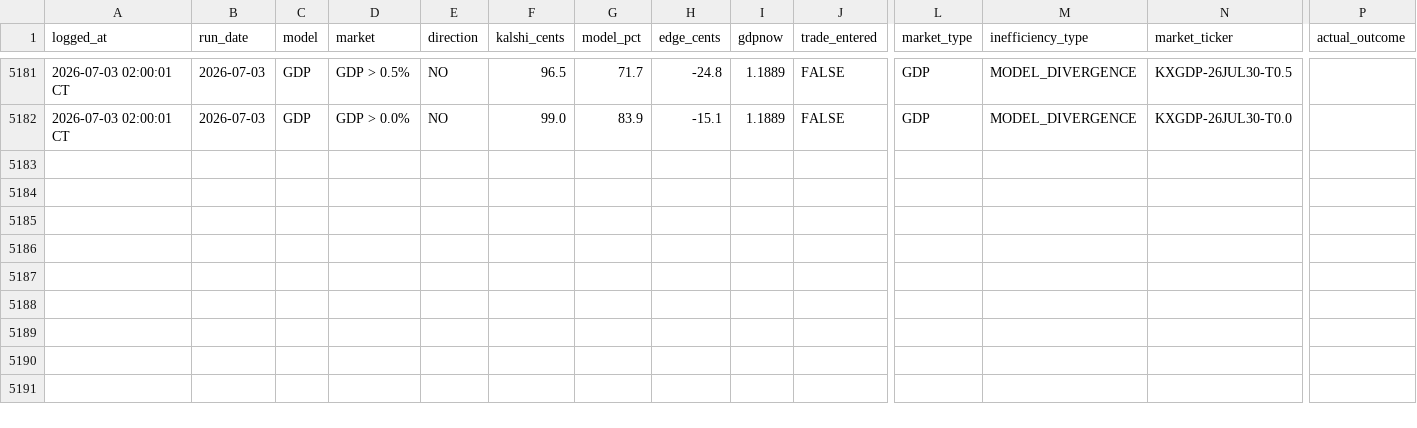
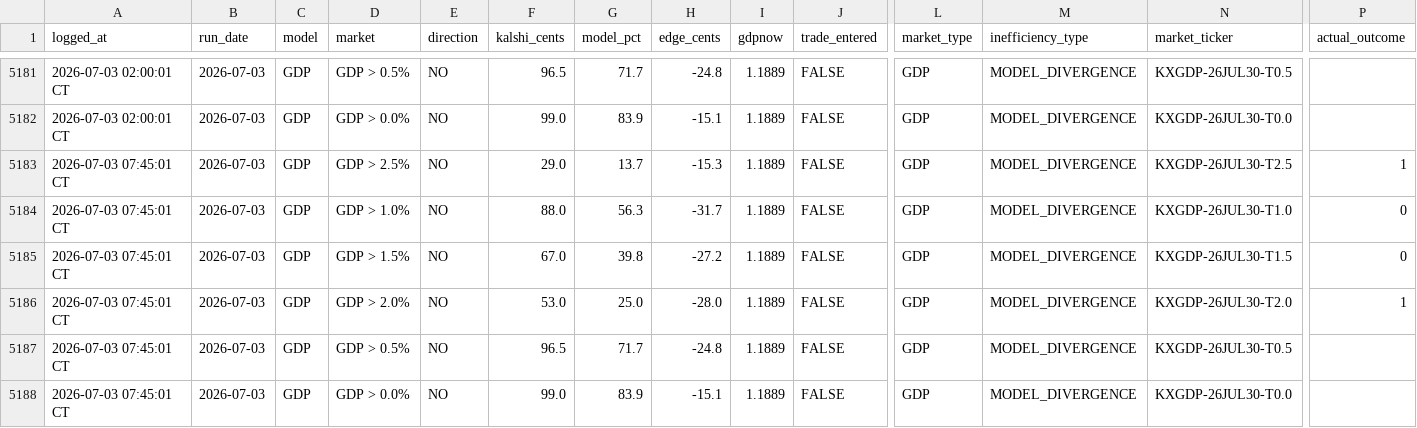
Before and after one commit to logain1964/KalshiBot-Dashboard, a CSV file: signals_log.csv, drawn as a sheet; only a part is shown, gaps mark what is left out; rows hold the shown columns only; the diff names each change by its address in the sheet, - before the commit and + after, or states it on an @@ line.

```diff
--- a/signals_log.csv
+++ b/signals_log.csv
+row 5183: 2026-07-03 07:45:01 CT | 2026-07-03 | GDP | GDP > 2.5% | NO | 29.0 | 13.7 | -15.3 | 1.1889 | FALSE | GDP | MODEL_DIVERGENCE | KXGDP-26JUL30-T2.5 | 1
+row 5184: 2026-07-03 07:45:01 CT | 2026-07-03 | GDP | GDP > 1.0% | NO | 88.0 | 56.3 | -31.7 | 1.1889 | FALSE | GDP | MODEL_DIVERGENCE | KXGDP-26JUL30-T1.0 | 0
+row 5185: 2026-07-03 07:45:01 CT | 2026-07-03 | GDP | GDP > 1.5% | NO | 67.0 | 39.8 | -27.2 | 1.1889 | FALSE | GDP | MODEL_DIVERGENCE | KXGDP-26JUL30-T1.5 | 0
+row 5186: 2026-07-03 07:45:01 CT | 2026-07-03 | GDP | GDP > 2.0% | NO | 53.0 | 25.0 | -28.0 | 1.1889 | FALSE | GDP | MODEL_DIVERGENCE | KXGDP-26JUL30-T2.0 | 1
+row 5187: 2026-07-03 07:45:01 CT | 2026-07-03 | GDP | GDP > 0.5% | NO | 96.5 | 71.7 | -24.8 | 1.1889 | FALSE | GDP | MODEL_DIVERGENCE | KXGDP-26JUL30-T0.5
+row 5188: 2026-07-03 07:45:01 CT | 2026-07-03 | GDP | GDP > 0.0% | NO | 99.0 | 83.9 | -15.1 | 1.1889 | FALSE | GDP | MODEL_DIVERGENCE | KXGDP-26JUL30-T0.0
```
Also changed, not shown: 3 other files.
